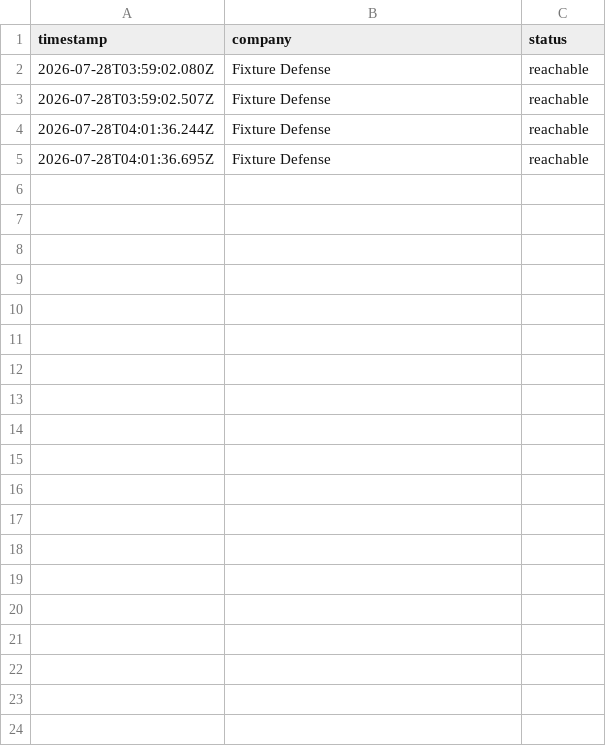
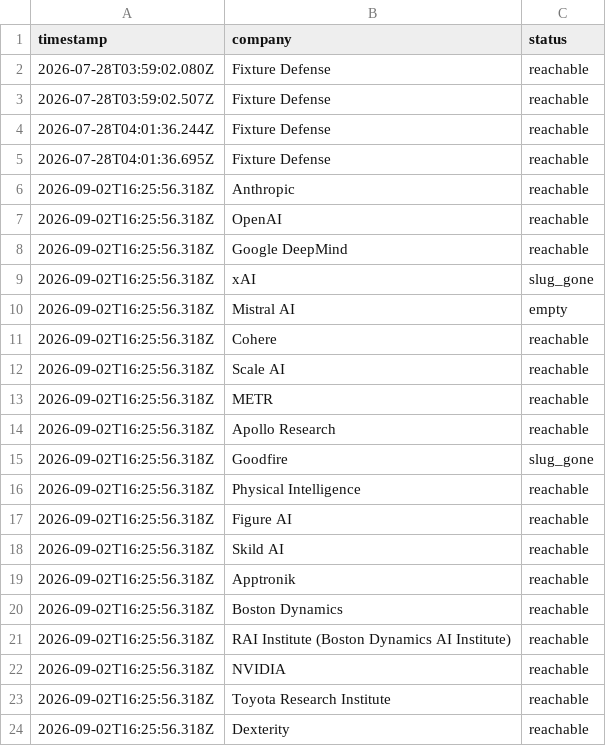
Before and after one commit to sshakerinezhad/career-ops-private, a TSV file: data/portal-health.tsv, drawn as a sheet; only a part is shown; the diff covers the shown part only.

```diff
--- a/data/portal-health.tsv
+++ b/data/portal-health.tsv
@@ -5 +5,20 @@ timestamp	company	status
 2026-07-28T04:01:36.695Z	Fixture Defense	reachable
+2026-09-02T16:25:56.318Z	Anthropic	reachable
+2026-09-02T16:25:56.318Z	OpenAI	reachable
+2026-09-02T16:25:56.318Z	Google DeepMind	reachable
+2026-09-02T16:25:56.318Z	xAI	slug_gone
+2026-09-02T16:25:56.318Z	Mistral AI	empty
+2026-09-02T16:25:56.318Z	Cohere	reachable
+2026-09-02T16:25:56.318Z	Scale AI	reachable
+2026-09-02T16:25:56.318Z	METR	reachable
+2026-09-02T16:25:56.318Z	Apollo Research	reachable
+2026-09-02T16:25:56.318Z	Goodfire	slug_gone
+2026-09-02T16:25:56.318Z	Physical Intelligence	reachable
+2026-09-02T16:25:56.318Z	Figure AI	reachable
+2026-09-02T16:25:56.318Z	Skild AI	reachable
+2026-09-02T16:25:56.318Z	Apptronik	reachable
+2026-09-02T16:25:56.318Z	Boston Dynamics	reachable
+2026-09-02T16:25:56.318Z	RAI Institute (Boston Dynamics AI Institute)	reachable
+2026-09-02T16:25:56.318Z	NVIDIA	reachable
+2026-09-02T16:25:56.318Z	Toyota Research Institute	reachable
+2026-09-02T16:25:56.318Z	Dexterity	reachable
```
Also changed, not shown: 41 added rows elsewhere in this file, 3 other files.
